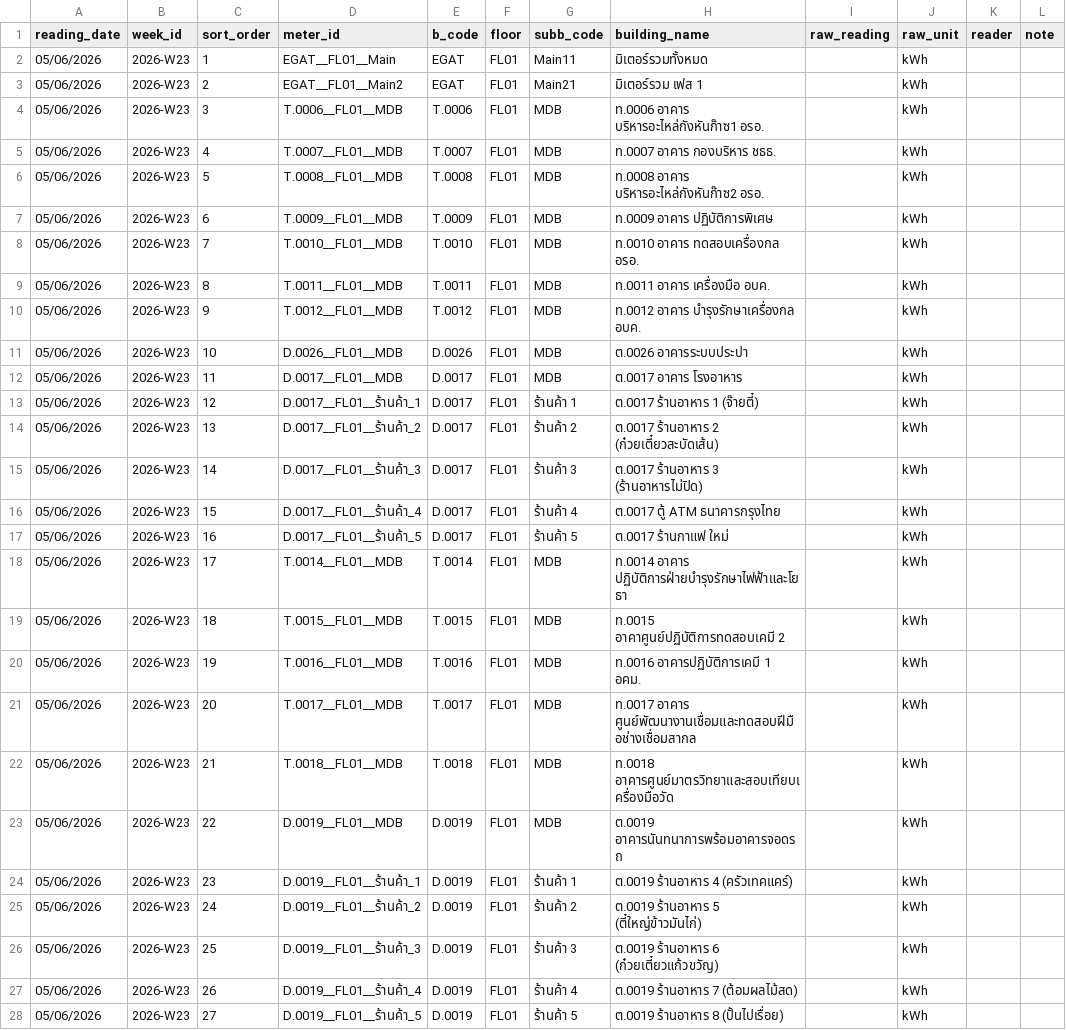
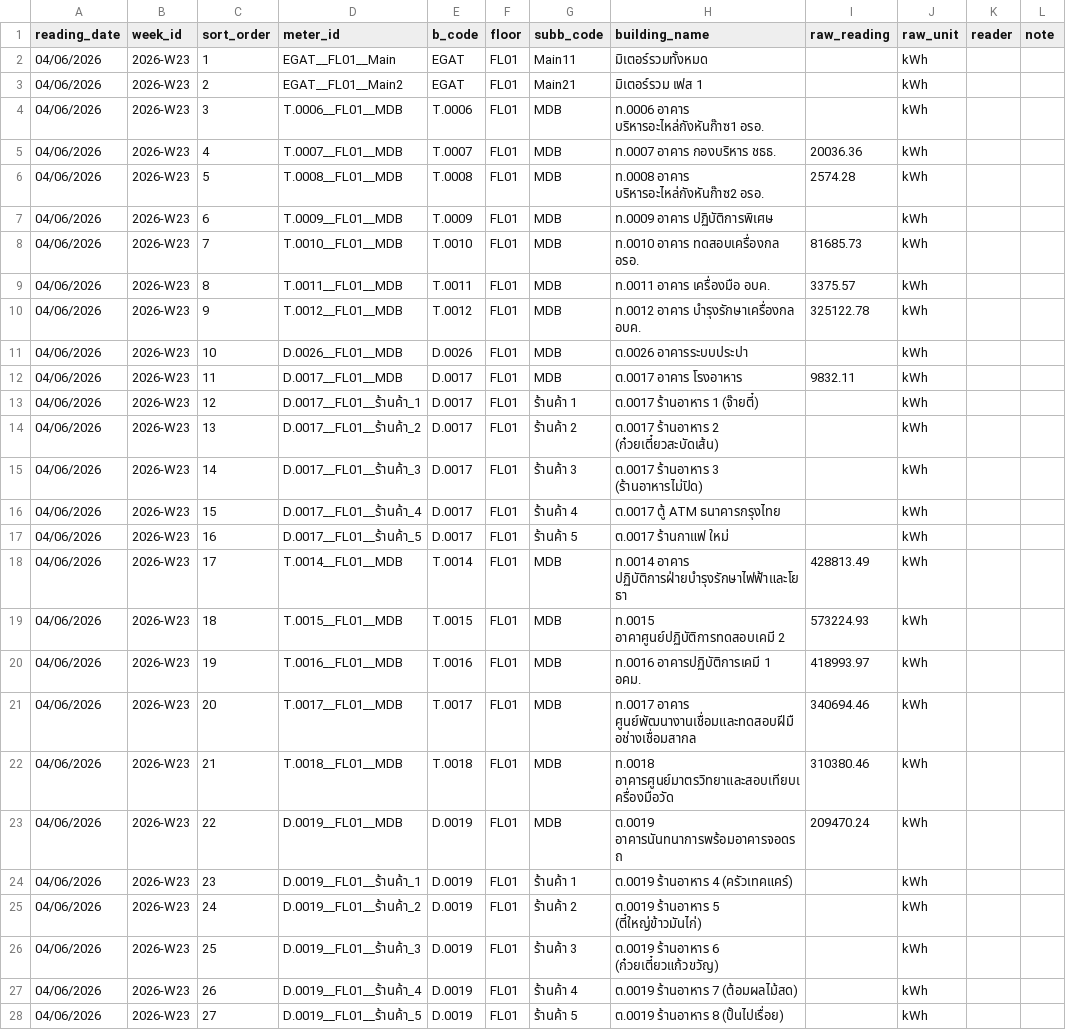
Before and after one commit to chayanee27/oil, a CSV file: forms/2026-W23.csv, drawn as a sheet; only a part is shown; the diff covers the shown part only.

Commit message:
Add files via upload

```diff
--- a/forms/2026-W23.csv
+++ b/forms/2026-W23.csv
@@ -1,28 +1,28 @@
 reading_date,week_id,sort_order,meter_id,b_code,floor,subb_code,building_name,raw_reading,raw_unit,reader,note
-05/06/2026,2026-W23,1,EGAT__FL01__Main,EGAT,FL01,Main11,มิเตอร์รวมทั้งหมด,,kWh,,
-05/06/2026,2026-W23,2,EGAT__FL01__Main2,EGAT,FL01,Main21,มิเตอร์รวม เฟส 1,,kWh,,
-05/06/2026,2026-W23,3,T.0006__FL01__MDB,T.0006,FL01,MDB,ท.0006 อาคาร บริหารอะไหล่กังหันก๊าซ1 อรอ.,,kWh,,
-05/06/2026,2026-W23,4,T.0007__FL01__MDB,T.0007,FL01,MDB,ท.0007 อาคาร กองบริหาร ชธธ.,,kWh,,
-05/06/2026,2026-W23,5,T.0008__FL01__MDB,T.0008,FL01,MDB,ท.0008 อาคาร บริหารอะไหล่กังหันก๊าซ2 อรอ.,,kWh,,
-05/06/2026,2026-W23,6,T.0009__FL01__MDB,T.0009,FL01,MDB,ท.0009 อาคาร ปฏิบัติการพิเศษ,,kWh,,
-05/06/2026,2026-W23,7,T.0010__FL01__MDB,T.0010,FL01,MDB,ท.0010 อาคาร ทดสอบเครื่องกล อรอ.,,kWh,,
-05/06/2026,2026-W23,8,T.0011__FL01__MDB,T.0011,FL01,MDB,ท.0011 อาคาร เครื่องมือ อบค.,,kWh,,
-05/06/2026,2026-W23,9,T.0012__FL01__MDB,T.0012,FL01,MDB,ท.0012 อาคาร บำรุงรักษาเครื่องกล อบค.,,kWh,,
-05/06/2026,2026-W23,10,D.0026__FL01__MDB,D.0026,FL01,MDB,ต.0026 อาคารระบบประปา,,kWh,,
-05/06/2026,2026-W23,11,D.0017__FL01__MDB,D.0017,FL01,MDB,ต.0017 อาคาร โรงอาหาร,,kWh,,
-05/06/2026,2026-W23,12,D.0017__FL01__ร้านค้า_1,D.0017,FL01,ร้านค้า 1,ต.0017 ร้านอาหาร 1 (จ๊ายตี๋),,kWh,,
-05/06/2026,2026-W23,13,D.0017__FL01__ร้านค้า_2,D.0017,FL01,ร้านค้า 2,ต.0017 ร้านอาหาร 2 (ก๋วยเตี๋ยวสะบัดเส้น),,kWh,,
-05/06/2026,2026-W23,14,D.0017__FL01__ร้านค้า_3,D.0017,FL01,ร้านค้า 3,ต.0017 ร้านอาหาร 3 (ร้านอาหารไม่ปิด),,kWh,,
-05/06/2026,2026-W23,15,D.0017__FL01__ร้านค้า_4,D.0017,FL01,ร้านค้า 4,ต.0017 ตู้ ATM ธนาคารกรุงไทย,,kWh,,
-05/06/2026,2026-W23,16,D.0017__FL01__ร้านค้า_5,D.0017,FL01,ร้านค้า 5,ต.0017 ร้านกาแฟ ใหม่,,kWh,,
-05/06/2026,2026-W23,17,T.0014__FL01__MDB,T.0014,FL01,MDB,ท.0014 อาคาร ปฏิบัติการฝ่ายบำรุงรักษาไฟฟ้าและโยธา,,kWh,,
-05/06/2026,2026-W23,18,T.0015__FL01__MDB,T.0015,FL01,MDB,ท.0015 อาคาศูนย์ปฏิบัติการทดสอบเคมี 2,,kWh,,
-05/06/2026,2026-W23,19,T.0016__FL01__MDB,T.0016,FL01,MDB,ท.0016 อาคารปฏิบัติการเคมี 1 อคม.,,kWh,,
-05/06/2026,2026-W23,20,T.0017__FL01__MDB,T.0017,FL01,MDB,ท.0017 อาคาร ศูนย์พัฒนางานเชื่อมและทดสอบฝีมือช่างเชื่อมสากล,,kWh,,
-05/06/2026,2026-W23,21,T.0018__FL01__MDB,T.0018,FL01,MDB,ท.0018 อาคารศูนย์มาตรวิทยาและสอบเทียบเครื่องมือวัด,,kWh,,
-05/06/2026,2026-W23,22,D.0019__FL01__MDB,D.0019,FL01,MDB,ต.0019 อาคารนันทนาการพร้อมอาคารจอดรถ,,kWh,,
-05/06/2026,2026-W23,23,D.0019__FL01__ร้านค้า_1,D.0019,FL01,ร้านค้า 1,ต.0019 ร้านอาหาร 4 (ครัวเทคแคร์),,kWh,,
-05/06/2026,2026-W23,24,D.0019__FL01__ร้านค้า_2,D.0019,FL01,ร้านค้า 2,ต.0019 ร้านอาหาร 5 (ตี๋ใหญ่ข้าวมันไก่),,kWh,,
-05/06/2026,2026-W23,25,D.0019__FL01__ร้านค้า_3,D.0019,FL01,ร้านค้า 3,ต.0019 ร้านอาหาร 6 (ก๋วยเตี๋ยวแก้วขวัญ),,kWh,,
-05/06/2026,2026-W23,26,D.0019__FL01__ร้านค้า_4,D.0019,FL01,ร้านค้า 4,ต.0019 ร้านอาหาร 7 (ต้อมผลไม้สด),,kWh,,
-05/06/2026,2026-W23,27,D.0019__FL01__ร้านค้า_5,D.0019,FL01,ร้านค้า 5,ต.0019 ร้านอาหาร 8 (ปั้นไปเรื่อย),,kWh,,
+04/06/2026,2026-W23,1,EGAT__FL01__Main,EGAT,FL01,Main11,มิเตอร์รวมทั้งหมด,,kWh,,
+04/06/2026,2026-W23,2,EGAT__FL01__Main2,EGAT,FL01,Main21,มิเตอร์รวม เฟส 1,,kWh,,
+04/06/2026,2026-W23,3,T.0006__FL01__MDB,T.0006,FL01,MDB,ท.0006 อาคาร บริหารอะไหล่กังหันก๊าซ1 อรอ.,,kWh,,
+04/06/2026,2026-W23,4,T.0007__FL01__MDB,T.0007,FL01,MDB,ท.0007 อาคาร กองบริหาร ชธธ.,20036.36,kWh,,
+04/06/2026,2026-W23,5,T.0008__FL01__MDB,T.0008,FL01,MDB,ท.0008 อาคาร บริหารอะไหล่กังหันก๊าซ2 อรอ.,2574.28,kWh,,
+04/06/2026,2026-W23,6,T.0009__FL01__MDB,T.0009,FL01,MDB,ท.0009 อาคาร ปฏิบัติการพิเศษ,,kWh,,
+04/06/2026,2026-W23,7,T.0010__FL01__MDB,T.0010,FL01,MDB,ท.0010 อาคาร ทดสอบเครื่องกล อรอ.,81685.73,kWh,,
+04/06/2026,2026-W23,8,T.0011__FL01__MDB,T.0011,FL01,MDB,ท.0011 อาคาร เครื่องมือ อบค.,3375.57,kWh,,
+04/06/2026,2026-W23,9,T.0012__FL01__MDB,T.0012,FL01,MDB,ท.0012 อาคาร บำรุงรักษาเครื่องกล อบค.,325122.78,kWh,,
+04/06/2026,2026-W23,10,D.0026__FL01__MDB,D.0026,FL01,MDB,ต.0026 อาคารระบบประปา,,kWh,,
+04/06/2026,2026-W23,11,D.0017__FL01__MDB,D.0017,FL01,MDB,ต.0017 อาคาร โรงอาหาร,9832.11,kWh,,
+04/06/2026,2026-W23,12,D.0017__FL01__ร้านค้า_1,D.0017,FL01,ร้านค้า 1,ต.0017 ร้านอาหาร 1 (จ๊ายตี๋),,kWh,,
+04/06/2026,2026-W23,13,D.0017__FL01__ร้านค้า_2,D.0017,FL01,ร้านค้า 2,ต.0017 ร้านอาหาร 2 (ก๋วยเตี๋ยวสะบัดเส้น),,kWh,,
+04/06/2026,2026-W23,14,D.0017__FL01__ร้านค้า_3,D.0017,FL01,ร้านค้า 3,ต.0017 ร้านอาหาร 3 (ร้านอาหารไม่ปิด),,kWh,,
+04/06/2026,2026-W23,15,D.0017__FL01__ร้านค้า_4,D.0017,FL01,ร้านค้า 4,ต.0017 ตู้ ATM ธนาคารกรุงไทย,,kWh,,
+04/06/2026,2026-W23,16,D.0017__FL01__ร้านค้า_5,D.0017,FL01,ร้านค้า 5,ต.0017 ร้านกาแฟ ใหม่,,kWh,,
+04/06/2026,2026-W23,17,T.0014__FL01__MDB,T.0014,FL01,MDB,ท.0014 อาคาร ปฏิบัติการฝ่ายบำรุงรักษาไฟฟ้าและโยธา,428813.49,kWh,,
+04/06/2026,2026-W23,18,T.0015__FL01__MDB,T.0015,FL01,MDB,ท.0015 อาคาศูนย์ปฏิบัติการทดสอบเคมี 2,573224.93,kWh,,
+04/06/2026,2026-W23,19,T.0016__FL01__MDB,T.0016,FL01,MDB,ท.0016 อาคารปฏิบัติการเคมี 1 อคม.,418993.97,kWh,,
+04/06/2026,2026-W23,20,T.0017__FL01__MDB,T.0017,FL01,MDB,ท.0017 อาคาร ศูนย์พัฒนางานเชื่อมและทดสอบฝีมือช่างเชื่อมสากล,340694.46,kWh,,
+04/06/2026,2026-W23,21,T.0018__FL01__MDB,T.0018,FL01,MDB,ท.0018 อาคารศูนย์มาตรวิทยาและสอบเทียบเครื่องมือวัด,310380.46,kWh,,
+04/06/2026,2026-W23,22,D.0019__FL01__MDB,D.0019,FL01,MDB,ต.0019 อาคารนันทนาการพร้อมอาคารจอดรถ,209470.24,kWh,,
+04/06/2026,2026-W23,23,D.0019__FL01__ร้านค้า_1,D.0019,FL01,ร้านค้า 1,ต.0019 ร้านอาหาร 4 (ครัวเทคแคร์),,kWh,,
+04/06/2026,2026-W23,24,D.0019__FL01__ร้านค้า_2,D.0019,FL01,ร้านค้า 2,ต.0019 ร้านอาหาร 5 (ตี๋ใหญ่ข้าวมันไก่),,kWh,,
+04/06/2026,2026-W23,25,D.0019__FL01__ร้านค้า_3,D.0019,FL01,ร้านค้า 3,ต.0019 ร้านอาหาร 6 (ก๋วยเตี๋ยวแก้วขวัญ),,kWh,,
+04/06/2026,2026-W23,26,D.0019__FL01__ร้านค้า_4,D.0019,FL01,ร้านค้า 4,ต.0019 ร้านอาหาร 7 (ต้อมผลไม้สด),,kWh,,
+04/06/2026,2026-W23,27,D.0019__FL01__ร้านค้า_5,D.0019,FL01,ร้านค้า 5,ต.0019 ร้านอาหาร 8 (ปั้นไปเรื่อย),,kWh,,
```
Also changed, not shown: 130 edited cells elsewhere in this file.
